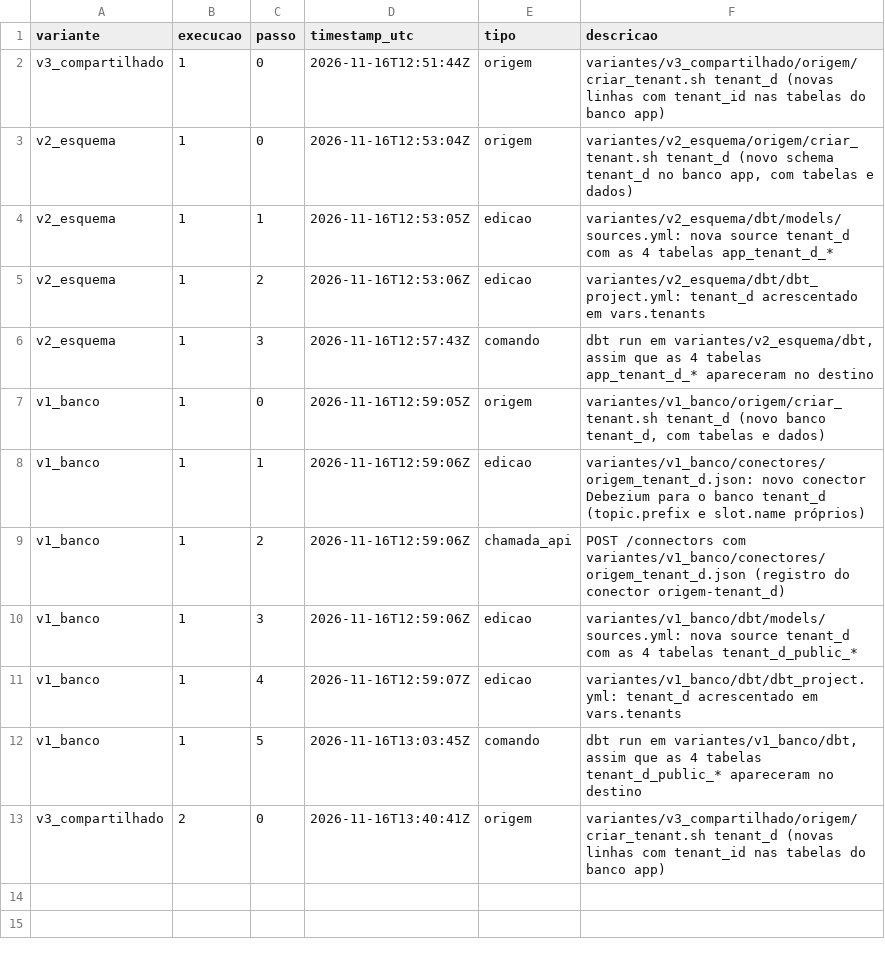
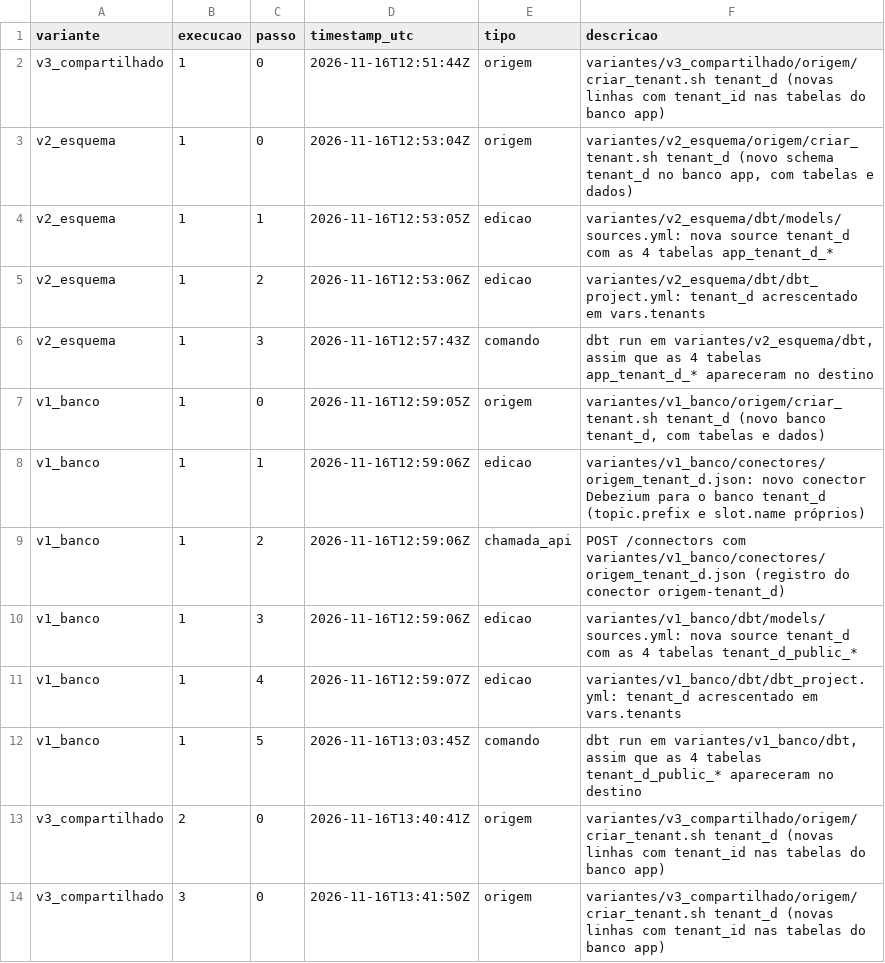
Before and after one commit to WillxBernardo/prototipo-multitenant, a CSV file: medicoes/diario.csv, drawn as a sheet; the diff names each change by its address in the sheet, - before the commit and + after, or states it on an @@ line.

Commit message:
Etapa 7: M3d execução 3 (v3_compartilhado)

```diff
--- a/medicoes/diario.csv
+++ b/medicoes/diario.csv
+row 14: v3_compartilhado | 3 | 0 | 2026-11-16T13:41:50Z | origem | variantes/v3_compartilhado/origem/criar_tenant.sh tenant_d (novas linhas com tenant_id nas tabelas do banco app)
```
Also changed, not shown: medicoes/resultados.csv, 6 other files.
